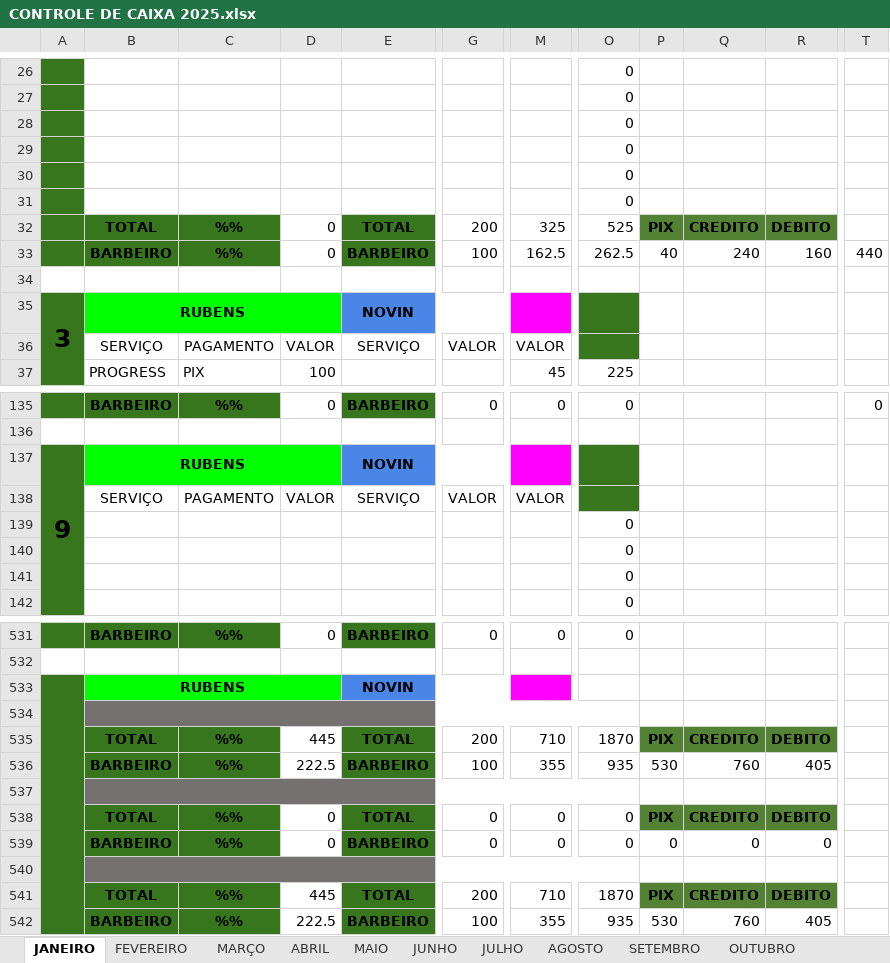
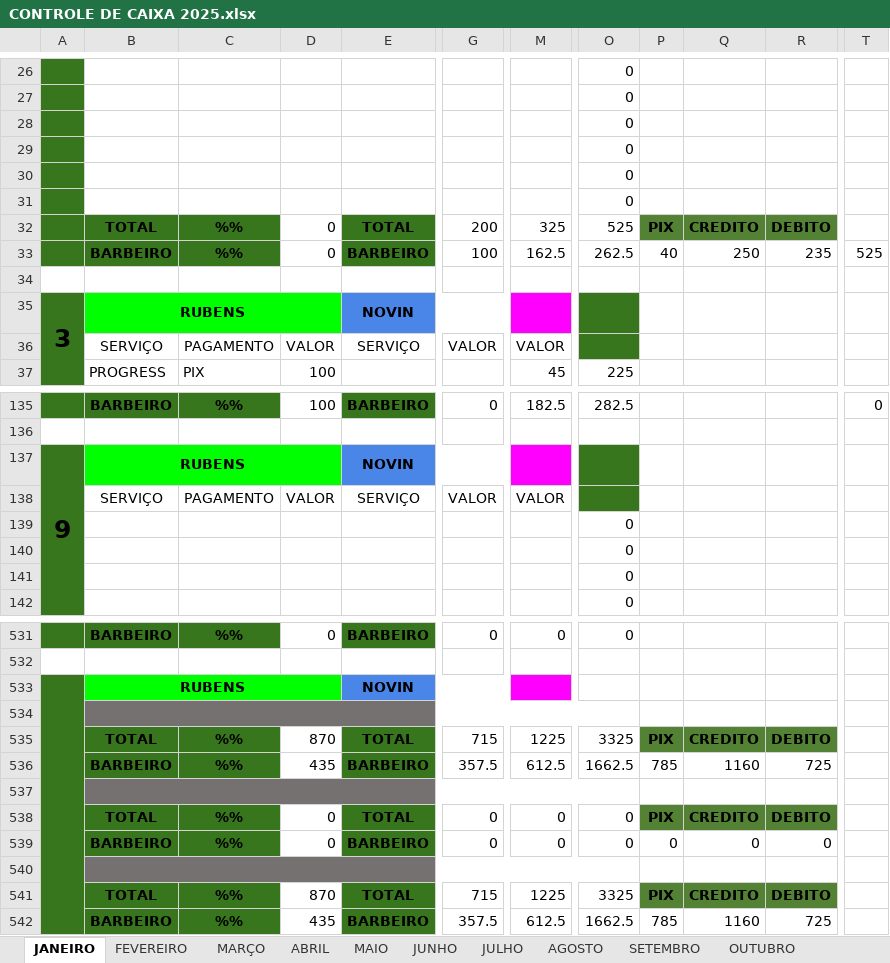
Before and after one commit to joaosantosxps/controle, an Excel workbook: CONTROLE DE CAIXA 2025.xlsx, sheet JANEIRO, drawn as a sheet; only a part is shown, gaps mark what is left out; values as stored, in another font and other column widths than the file's, no borders; the diff covers the shown part only; the diff names each change by its address in the sheet, - before the commit and + after, or states it on an @@ line.

```diff
--- a/CONTROLE DE CAIXA 2025.xlsx (sheet JANEIRO)
+++ b/CONTROLE DE CAIXA 2025.xlsx (sheet JANEIRO)
-Q33: 240
+Q33: 250
-R33: 160
+R33: 235
-T33: 440
+T33: 525
-D135: 0
+D135: 100
-M135: 0
+M135: 182.5
-O135: 0
+O135: 282.5
-D535: 445
+D535: 870
-G535: 200
+G535: 715
-M535: 710
+M535: 1225
-O535: 1870
+O535: 3325
-D536: 222.5
+D536: 435
-G536: 100
+G536: 357.5
-M536: 355
+M536: 612.5
-O536: 935
+O536: 1662.5
-P536: 530
+P536: 785
-Q536: 760
+Q536: 1160
-R536: 405
+R536: 725
-D541: 445
+D541: 870
-G541: 200
+G541: 715
-M541: 710
+M541: 1225
-O541: 1870
+O541: 3325
-D542: 222.5
+D542: 435
-G542: 100
+G542: 357.5
-M542: 355
+M542: 612.5
-O542: 935
+O542: 1662.5
-P542: 530
+P542: 785
-Q542: 760
+Q542: 1160
-R542: 405
+R542: 725
```
Also changed, not shown: 22 added rows, 22 removed rows, 16 moved rows, 3 edited cells and merged cells elsewhere in this sheet, sheet PACOTES, formulas that keep their value.
